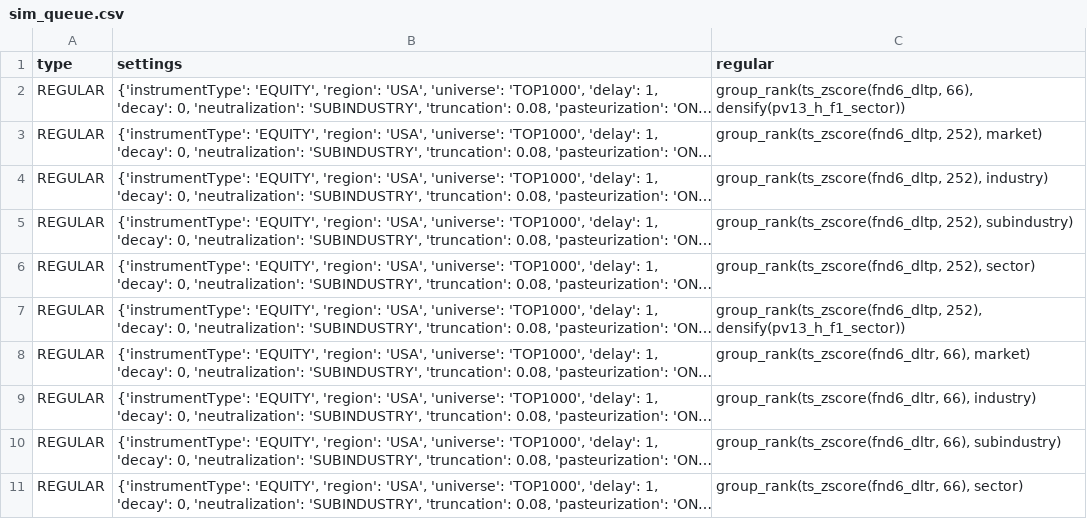
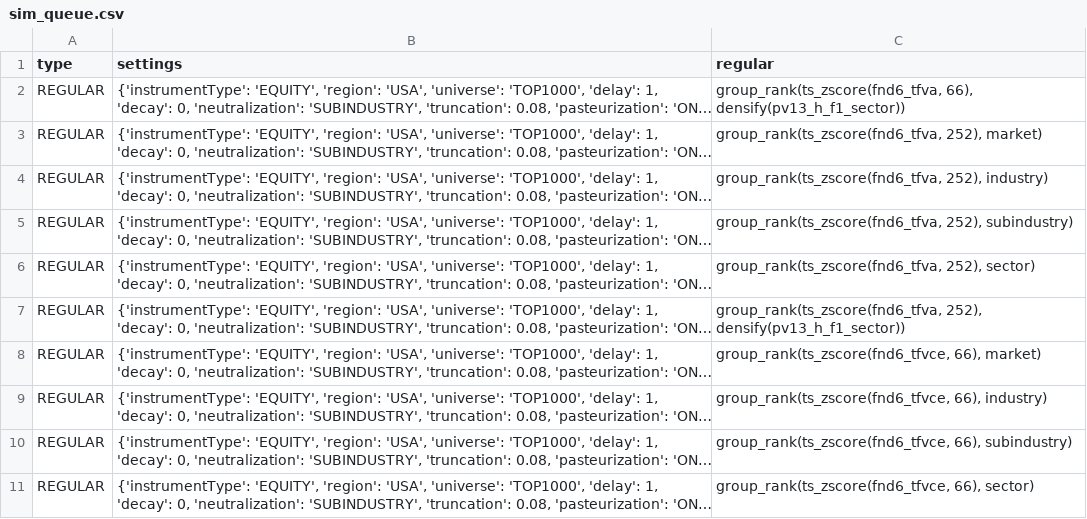
Before and after one commit to victor000000/alphas3, a CSV file: alphas_zero/sim_queue.csv, drawn as a sheet; long unchanged cells end in …; the diff names each change by its address in the sheet, - before the commit and + after, or states it on an @@ line.

```diff
--- a/alphas_zero/sim_queue.csv
+++ b/alphas_zero/sim_queue.csv
-C2 (regular): group_rank(ts_zscore(fnd6_dltp, 66), densify(pv13_h_f1_sector))
+C2 (regular): group_rank(ts_zscore(fnd6_tfva, 66), densify(pv13_h_f1_sector))
-C3 (regular): group_rank(ts_zscore(fnd6_dltp, 252), market)
+C3 (regular): group_rank(ts_zscore(fnd6_tfva, 252), market)
-C4 (regular): group_rank(ts_zscore(fnd6_dltp, 252), industry)
+C4 (regular): group_rank(ts_zscore(fnd6_tfva, 252), industry)
-C5 (regular): group_rank(ts_zscore(fnd6_dltp, 252), subindustry)
+C5 (regular): group_rank(ts_zscore(fnd6_tfva, 252), subindustry)
-C6 (regular): group_rank(ts_zscore(fnd6_dltp, 252), sector)
+C6 (regular): group_rank(ts_zscore(fnd6_tfva, 252), sector)
-C7 (regular): group_rank(ts_zscore(fnd6_dltp, 252), densify(pv13_h_f1_sector))
+C7 (regular): group_rank(ts_zscore(fnd6_tfva, 252), densify(pv13_h_f1_sector))
-C8 (regular): group_rank(ts_zscore(fnd6_dltr, 66), market)
+C8 (regular): group_rank(ts_zscore(fnd6_tfvce, 66), market)
-C9 (regular): group_rank(ts_zscore(fnd6_dltr, 66), industry)
+C9 (regular): group_rank(ts_zscore(fnd6_tfvce, 66), industry)
-C10 (regular): group_rank(ts_zscore(fnd6_dltr, 66), subindustry)
+C10 (regular): group_rank(ts_zscore(fnd6_tfvce, 66), subindustry)
-C11 (regular): group_rank(ts_zscore(fnd6_dltr, 66), sector)
+C11 (regular): group_rank(ts_zscore(fnd6_tfvce, 66), sector)
```
Also changed, not shown: 4 other files.
